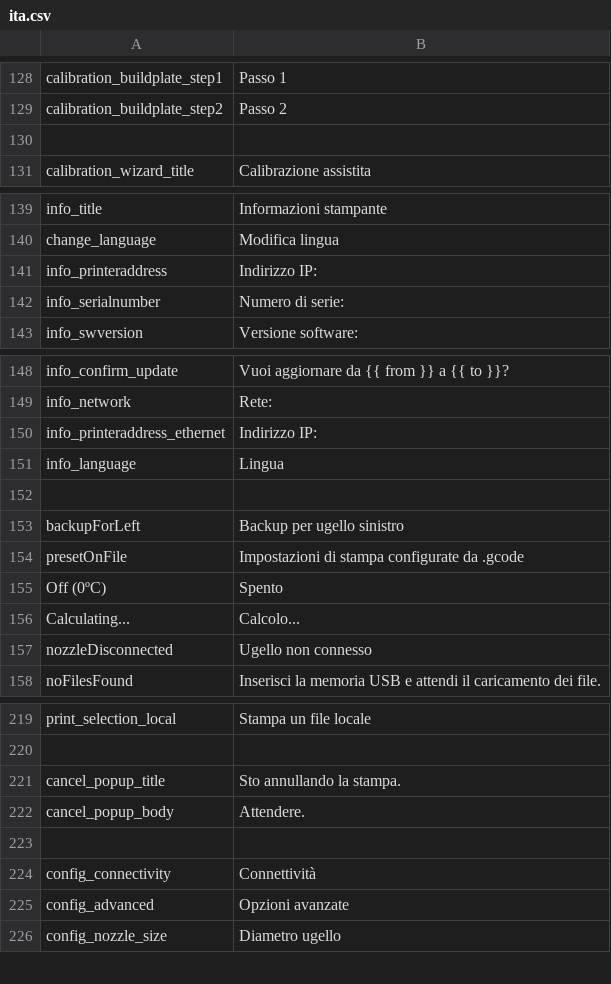
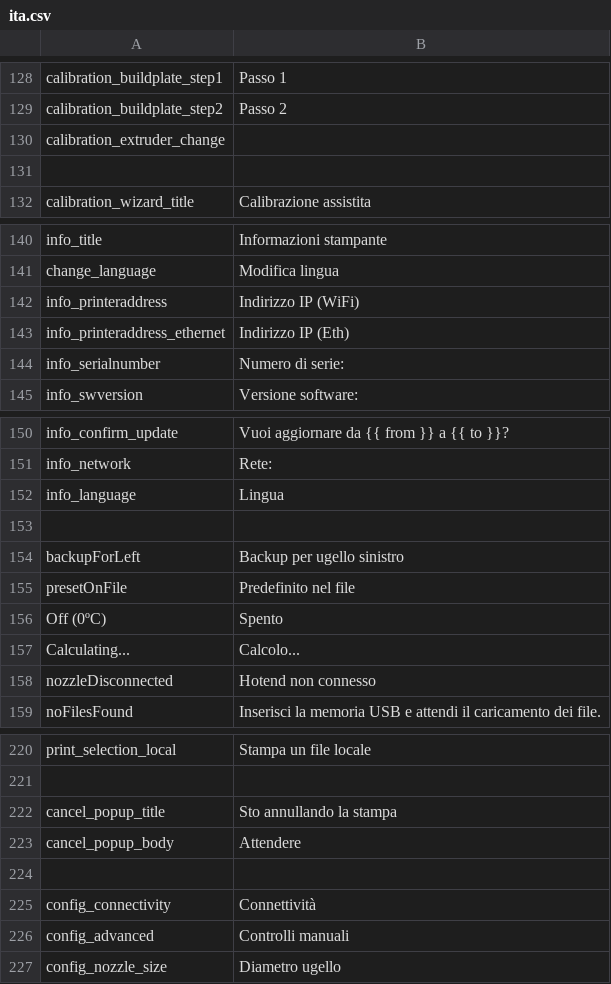
Before and after one commit to rmfranz/v2-firmware, a CSV file: translations/ita.csv, drawn as a sheet; only a part is shown, gaps mark what is left out; the diff covers the shown part only.

Commit message:
ita trans

```diff
--- a/translations/ita.csv
+++ b/translations/ita.csv
@@ -130 +130,2 @@ calibration_buildplate_step2, Passo 2
+calibration_extruder_change,
 
@@ -141 +142,2 @@ change_language, Modifica lingua
-info_printeraddress, Indirizzo IP:
+info_printeraddress,Indirizzo IP (WiFi)
+info_printeraddress_ethernet,Indirizzo IP (Eth)
@@ -150 +151,0 @@ info_network, Rete:
-info_printeraddress_ethernet, Indirizzo IP:
@@ -154 +155 @@ backupForLeft, Backup per ugello sinistro
-presetOnFile, Impostazioni di stampa configurate da .gcode
+presetOnFile,Predefinito nel file
@@ -157 +158 @@ Calculating..., Calcolo...
-nozzleDisconnected, Ugello non connesso
+nozzleDisconnected,Hotend non connesso
@@ -220,4 +221,4 @@ print_selection_local, Stampa un file locale
 
-cancel_popup_title, Sto annullando la stampa.
-cancel_popup_body, Attendere.
+cancel_popup_title,Sto annullando la stampa
+cancel_popup_body,Attendere
 
@@ -225 +226 @@ config_connectivity, Connettività
-config_advanced, Opzioni avanzate
+config_advanced,Controlli manuali
```
Also changed, not shown: 3 edited cells elsewhere in this file.
